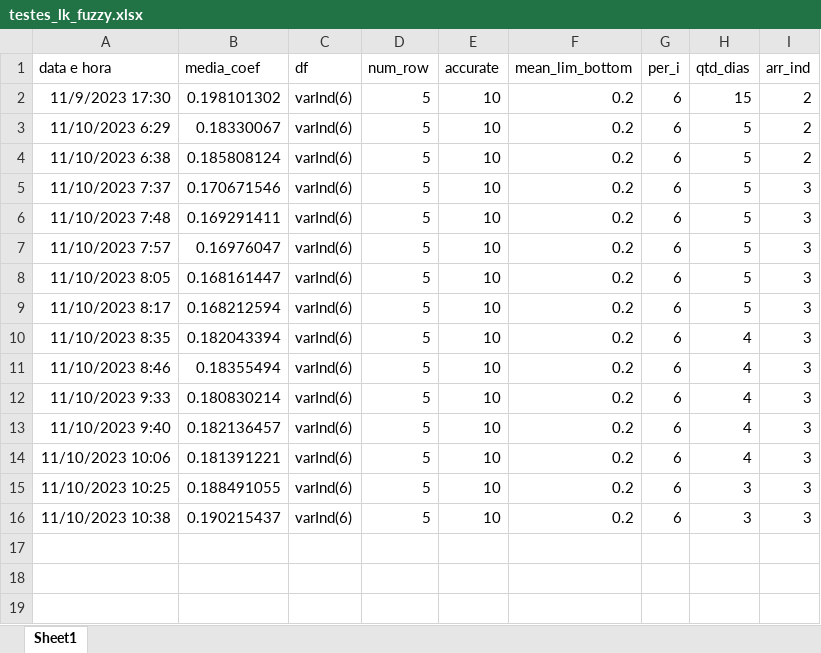
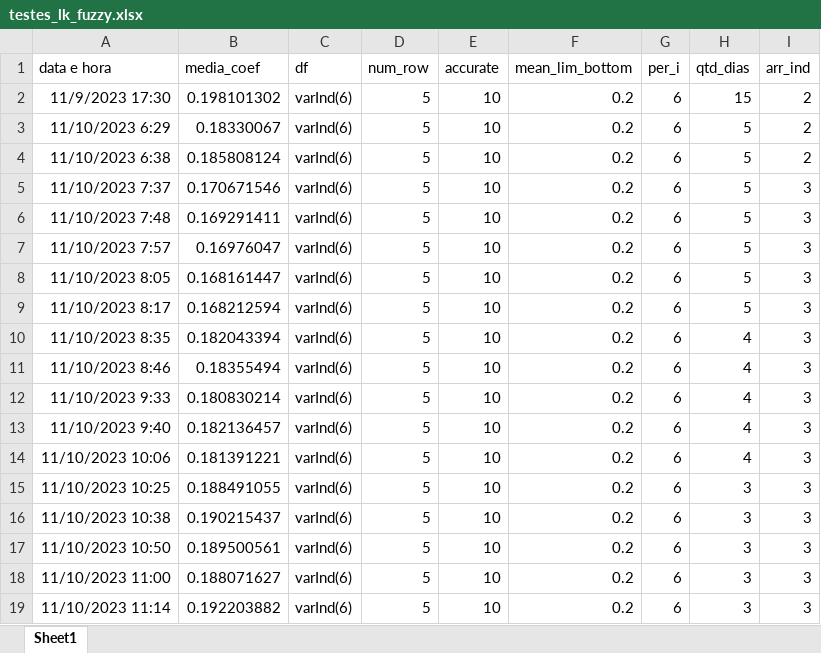
Before and after one commit to Lucas-Oliveira-wd/acoes_data, an Excel workbook: logs/testes_lk_fuzzy.xlsx, sheet Sheet1, drawn as a sheet; values as stored, in another font and other column widths than the file's, no borders; the diff names each change by its address in the sheet, - before the commit and + after, or states it on an @@ line.

```diff
--- a/logs/testes_lk_fuzzy.xlsx (sheet Sheet1)
+++ b/logs/testes_lk_fuzzy.xlsx (sheet Sheet1)
+row 17: 11/10/2023 10:50 | 0.189500561 | varInd(6) | 5 | 10 | 0.2 | 6 | 3 | 3
+row 18: 11/10/2023 11:00 | 0.188071627 | varInd(6) | 5 | 10 | 0.2 | 6 | 3 | 3
+row 19: 11/10/2023 11:14 | 0.192203882 | varInd(6) | 5 | 10 | 0.2 | 6 | 3 | 3
```
Also changed, not shown: 2 other files.
